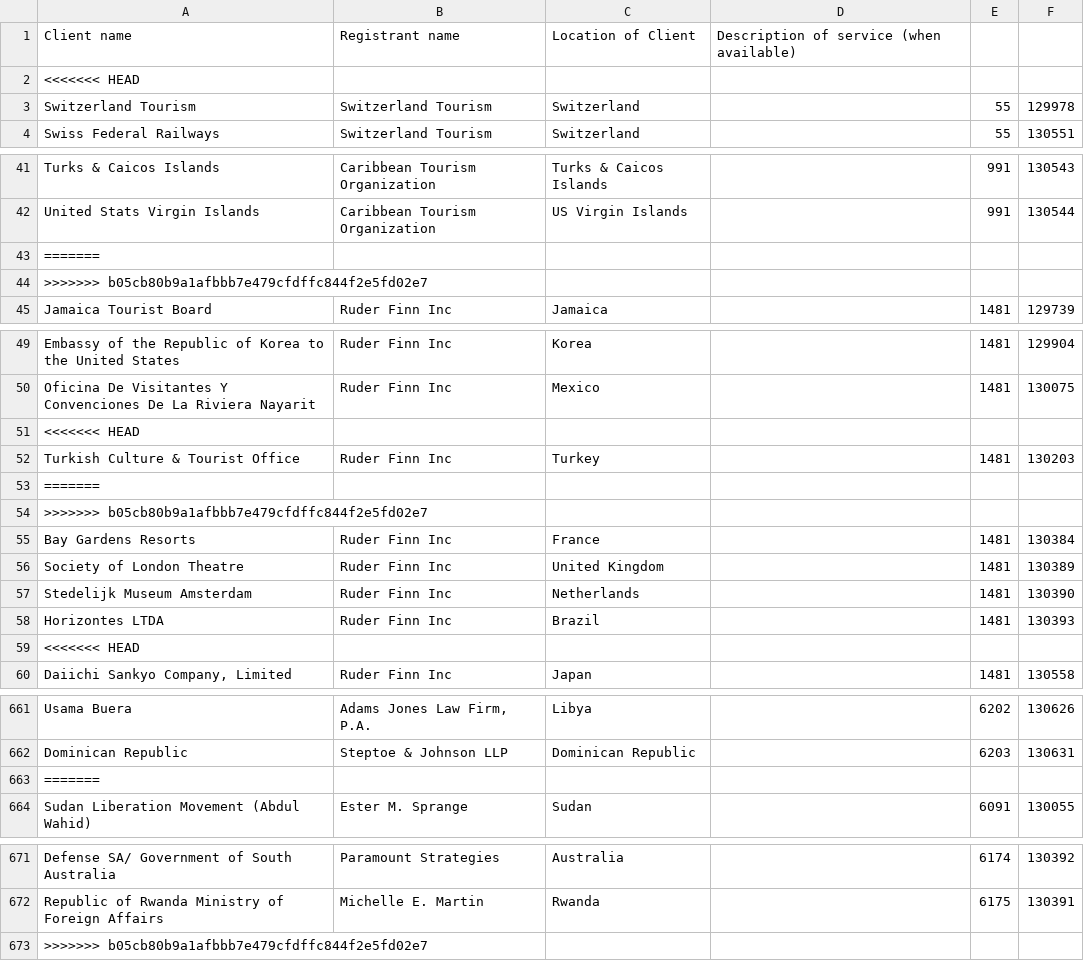
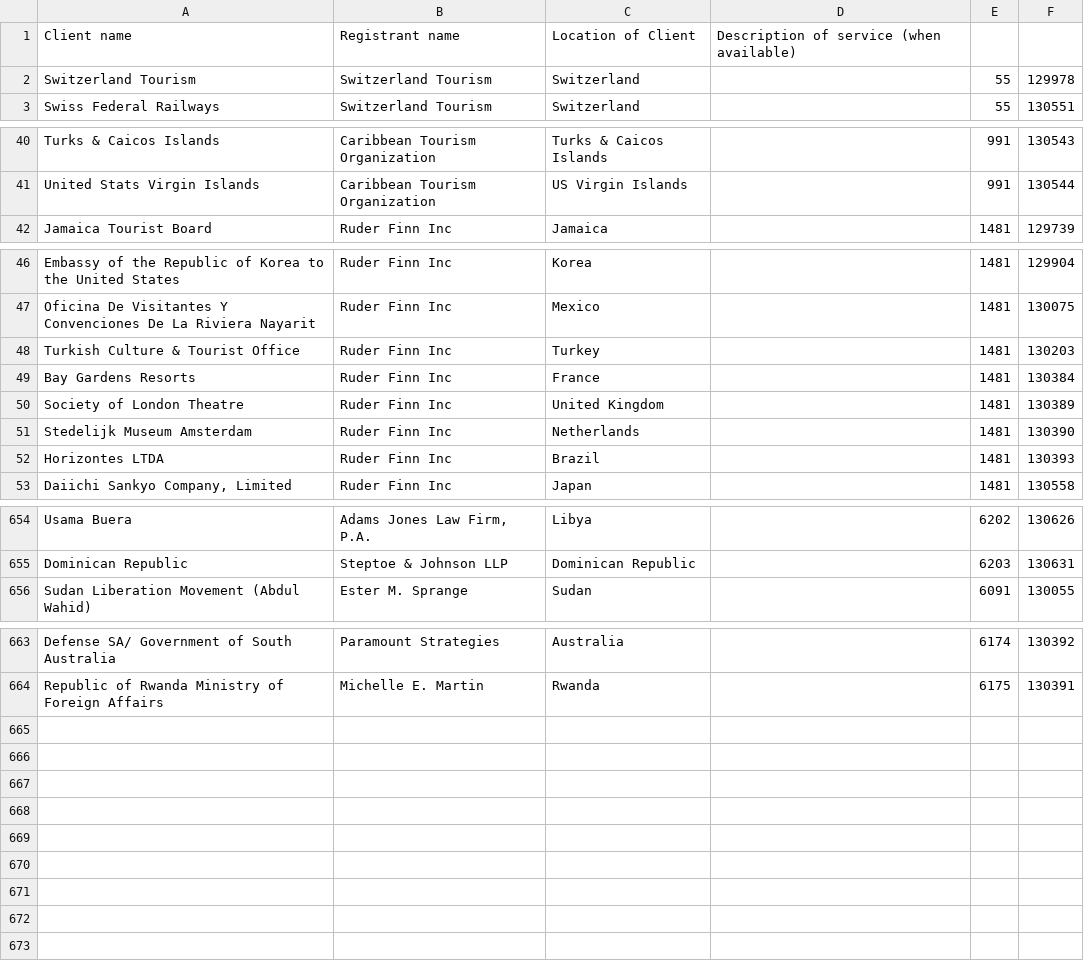
Before and after one commit to sunlightlabs/fara, a CSV file: data/clients2014-01-21-new.csv, drawn as a sheet; only a part is shown, gaps mark what is left out.

```diff
--- a/data/clients2014-01-21-new.csv
+++ b/data/clients2014-01-21-new.csv
@@ -1,3 +1,2 @@
 Client name,Registrant name,Location of Client,Description of service (when available)
-<<<<<<< HEAD
 Switzerland Tourism,Switzerland Tourism,Switzerland,,55,129978
@@ -42,4 +41,2 @@ Turks & Caicos Islands,Caribbean Tourism Organization,Turks & Caicos Islands,,99
 United Stats Virgin Islands,Caribbean Tourism Organization,US Virgin Islands,,991,130544
-=======
->>>>>>> b05cb80b9a1afbbb7e479cfdffc844f2e5fd02e7
 Jamaica Tourist Board,Ruder Finn Inc,Jamaica,,1481,129739
@@ -50,6 +47,3 @@ Embassy of the Republic of Korea to the United States,Ruder Finn Inc,Korea,,1481
 Oficina De Visitantes Y Convenciones De La Riviera Nayarit,Ruder Finn Inc,Mexico,,1481,130075
-<<<<<<< HEAD
 Turkish Culture & Tourist Office,Ruder Finn Inc,Turkey,,1481,130203
-=======
->>>>>>> b05cb80b9a1afbbb7e479cfdffc844f2e5fd02e7
 Bay Gardens Resorts,Ruder Finn Inc,France,,1481,130384
@@ -58,3 +52,2 @@ Stedelijk Museum Amsterdam,Ruder Finn Inc,Netherlands,,1481,130390
 Horizontes LTDA,Ruder Finn Inc,Brazil,,1481,130393
-<<<<<<< HEAD
 "Daiichi Sankyo Company, Limited",Ruder Finn Inc,Japan,,1481,130558
@@ -662,3 +655,2 @@ Usama Buera,"Adams Jones Law Firm, P.A.",Libya,,6202,130626
 Dominican Republic,Steptoe & Johnson LLP,Dominican Republic,,6203,130631
-=======
 Sudan Liberation Movement (Abdul Wahid),Ester M. Sprange,Sudan,,6091,130055
@@ -672,2 +664 @@ Defense SA/ Government of South Australia,Paramount Strategies ,Australia,,6174,
 Republic of Rwanda Ministry of Foreign Affairs,Michelle E. Martin,Rwanda,,6175,130391
->>>>>>> b05cb80b9a1afbbb7e479cfdffc844f2e5fd02e7
```
Also changed, not shown: 4 other files.
